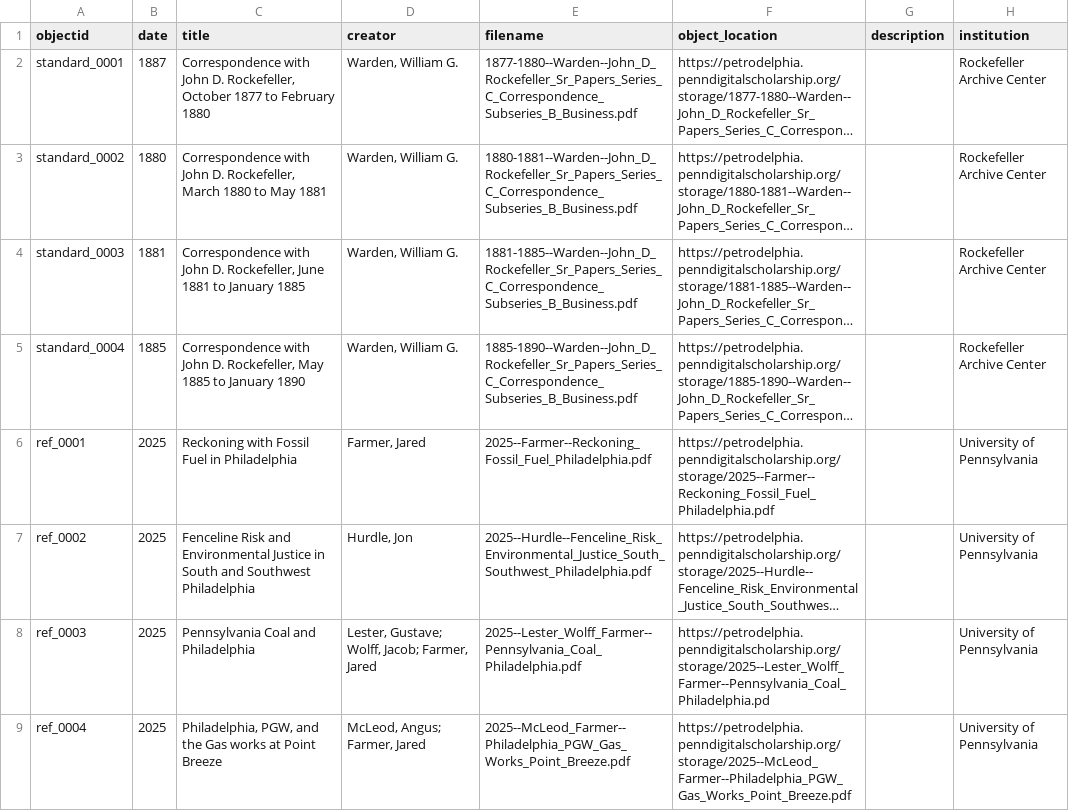
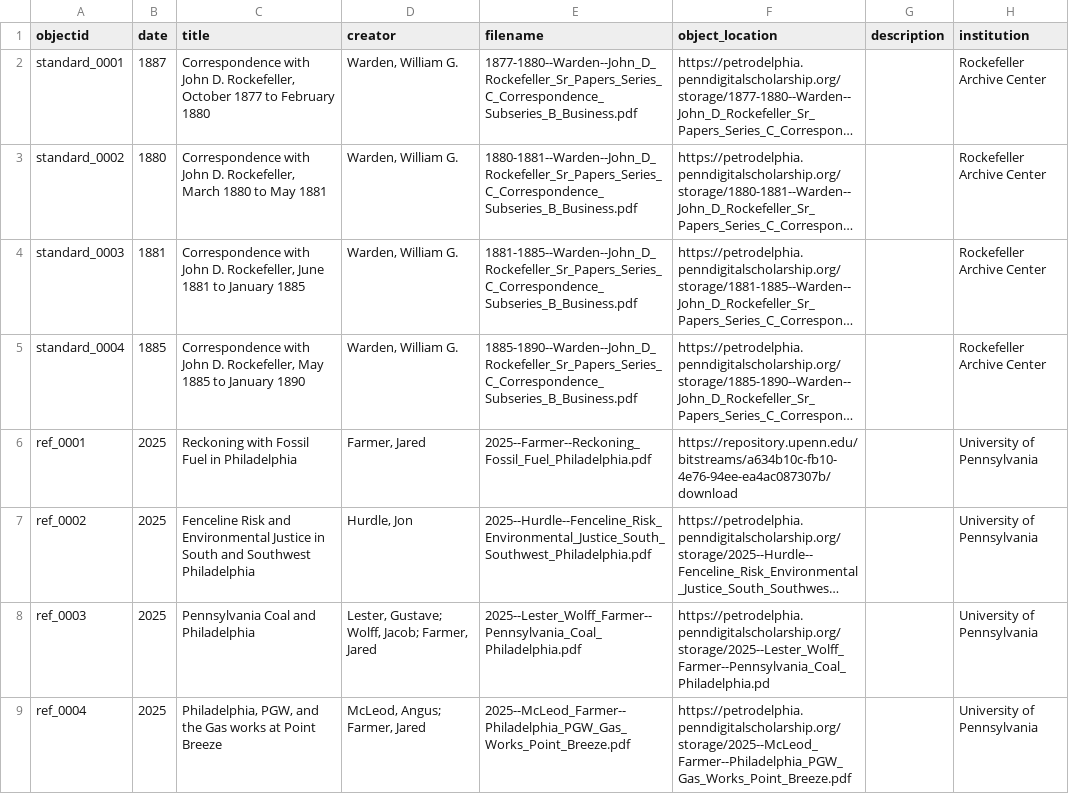
Before and after one commit to benliebersohn/petrosylvania-collection-builder, a CSV file: _data/2025-10-14_Petro-Metadata.csv, drawn as a sheet; only a part is shown; long unchanged cells end in …; the diff names each change by its address in the sheet, - before the commit and + after, or states it on an @@ line.

Commit message:
spreadsheet replacement to fix dates and add in repo link to Reckoning essay

```diff
--- a/_data/2025-10-14_Petro-Metadata.csv
+++ b/_data/2025-10-14_Petro-Metadata.csv
-F6 (object_location): https://petrodelphia.penndigitalscholarship.org/storage/2025--Farmer--Reckoning_Fossil_Fuel_Philadelphia.pdf
+F6 (object_location): https://repository.upenn.edu/bitstreams/a634b10c-fb10-4e76-94ee-ea4ac087307b/download
```
